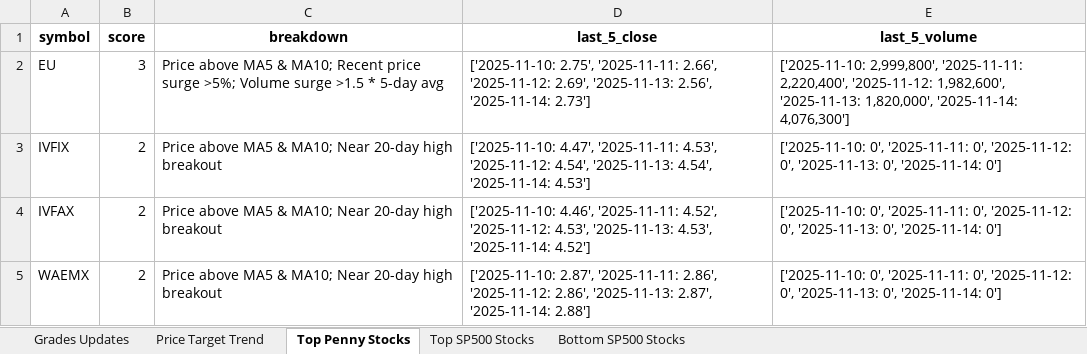
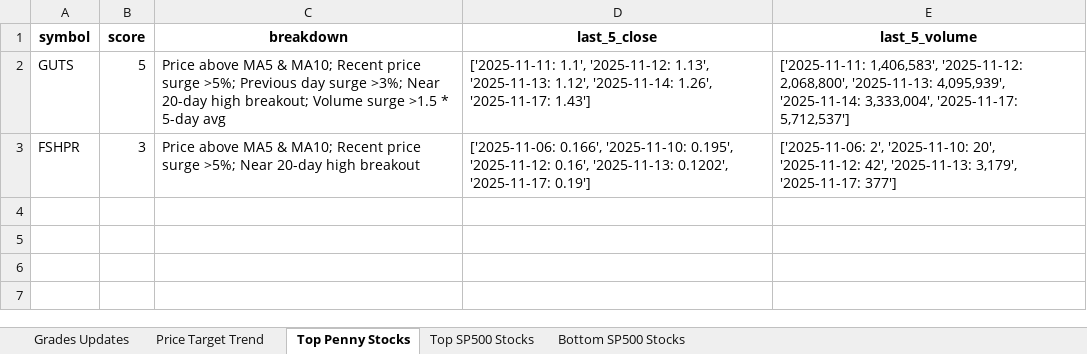
Before and after one commit to apujais007/api-nuggets, an Excel workbook: data/grades_updates.xlsx, sheet Top Penny Stocks, drawn as a sheet; values as stored, in another font and other column widths than the file's, no borders; removed rows and columns are numbered as before the commit, all else as after; the diff names each change by its address in the sheet, - before the commit and + after, or states it on an @@ line.

```diff
--- a/data/grades_updates.xlsx (sheet Top Penny Stocks)
+++ b/data/grades_updates.xlsx (sheet Top Penny Stocks)
+row 2: GUTS | 5 | Price above MA5 & MA10; Recent price surge >5%; Previous day surge >3%; Near 20-day high breakout; Volume surge >1.5 * 5-day avg | ['2025-11-11: 1.1', '2025-11-12: 1.13', '2025-11-13: 1.12', '2025-11-14: 1.26', '2025-11-17: 1.43'] | ['2025-11-11: 1,406,583', '2025-11-12: 2,068,800', '2025-11-13: 4,095,939', '2025-11-14: 3,333,004', '2025-11-17: 5,712,537']
-A3 (symbol): EU
+A3 (symbol): FSHPR
-C3 (breakdown): …surge >5%; Volume surge >1.5 * 5-day avg
+C3 (breakdown): …surge >5%; Near 20-day high breakout
-D3 (last_5_close): ['2025-11-10: 2.75', '2025-11-11: 2.66', '2025-11-12: 2.69', '2025-11-13: 2.56', '2025-11-14: 2.73']
+D3 (last_5_close): ['2025-11-06: 0.166', '2025-11-10: 0.195', '2025-11-12: 0.16', '2025-11-13: 0.1202', '2025-11-17: 0.19']
-E3 (last_5_volume): ['2025-11-10: 2,999,800', '2025-11-11: 2,220,400', '2025-11-12: 1,982,600', '2025-11-13: 1,820,000', '2025-11-14: 4,076,300']
+E3 (last_5_volume): ['2025-11-06: 2', '2025-11-10: 20', '2025-11-12: 42', '2025-11-13: 3,179', '2025-11-17: 377']
-row 3: IVFIX | 2 | Price above MA5 & MA10; Near 20-day high breakout | ['2025-11-10: 4.47', '2025-11-11: 4.53', '2025-11-12: 4.54', '2025-11-13: 4.54', '2025-11-14: 4.53'] | ['2025-11-10: 0', '2025-11-11: 0', '2025-11-12: 0', '2025-11-13: 0', '2025-11-14: 0']
-row 4: IVFAX | 2 | Price above MA5 & MA10; Near 20-day high breakout | ['2025-11-10: 4.46', '2025-11-11: 4.52', '2025-11-12: 4.53', '2025-11-13: 4.53', '2025-11-14: 4.52'] | ['2025-11-10: 0', '2025-11-11: 0', '2025-11-12: 0', '2025-11-13: 0', '2025-11-14: 0']
-row 5: WAEMX | 2 | Price above MA5 & MA10; Near 20-day high breakout | ['2025-11-10: 2.87', '2025-11-11: 2.86', '2025-11-12: 2.86', '2025-11-13: 2.87', '2025-11-14: 2.88'] | ['2025-11-10: 0', '2025-11-11: 0', '2025-11-12: 0', '2025-11-13: 0', '2025-11-14: 0']
```
Also changed, not shown: sheet Bottom SP500 Stocks, sheet Top SP500 Stocks, sheet Price Target Trend, sheet Grades Updates.
